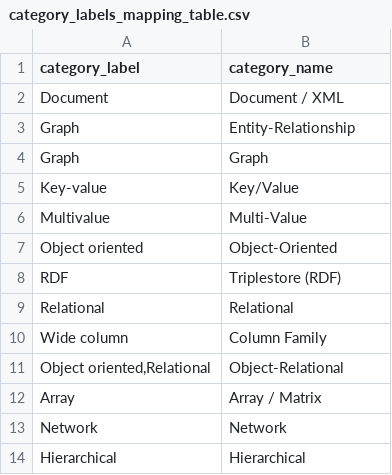
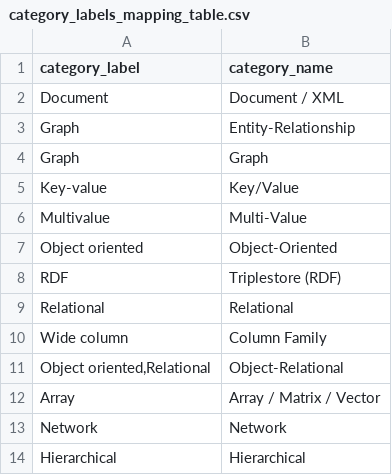
Before and after one commit to birdflyi/dbdbio_OSDB_info_crawling, a CSV file: data/existing_tagging_info/category_labels_mapping_table.csv, drawn as a sheet.

Commit message:
Updata data: update data for 202305 and update category_labels_mapping_table.csv; Fix bug: Change string preprocessing pattern in func process_delimeter; Refactoring code: refactor the recursive exit logic; Resolve the bug where use_cols cannot take effect.

```diff
--- a/data/existing_tagging_info/category_labels_mapping_table.csv
+++ b/data/existing_tagging_info/category_labels_mapping_table.csv
@@ -11,3 +11,3 @@ Wide column,Column Family
 "Object oriented,Relational",Object-Relational
-Array,Array / Matrix
+Array,Array / Matrix / Vector
 Network,Network
```
Also changed, not shown: 6 other files.
